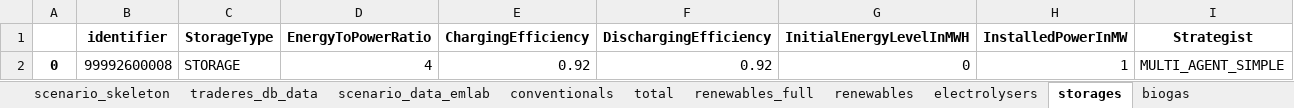
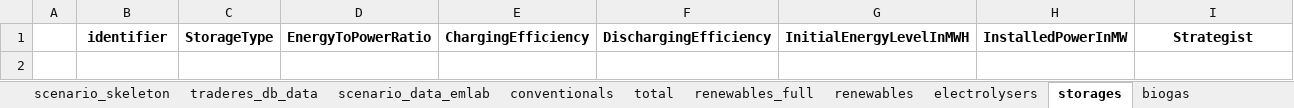
Before and after one commit to TradeRES/toolbox-amiris-emlab, an Excel workbook: amiris_workflow/amiris_data_structure.xlsx, sheet storages, drawn as a sheet; values as stored, in another font and other column widths than the file's, no borders; the diff names each change by its address in the sheet, - before the commit and + after, or states it on an @@ line.

```diff
--- a/amiris_workflow/amiris_data_structure.xlsx (sheet storages)
+++ b/amiris_workflow/amiris_data_structure.xlsx (sheet storages)
-row 2: 0 | 99992600008 | STORAGE | 4 | 0.92 | 0.92 | 0 | 1 | MULTI_AGENT_SIMPLE
```
Also changed, not shown: sheet renewables, sheet conventionals, sheet load_shedding, sheet times, 10 other files.
